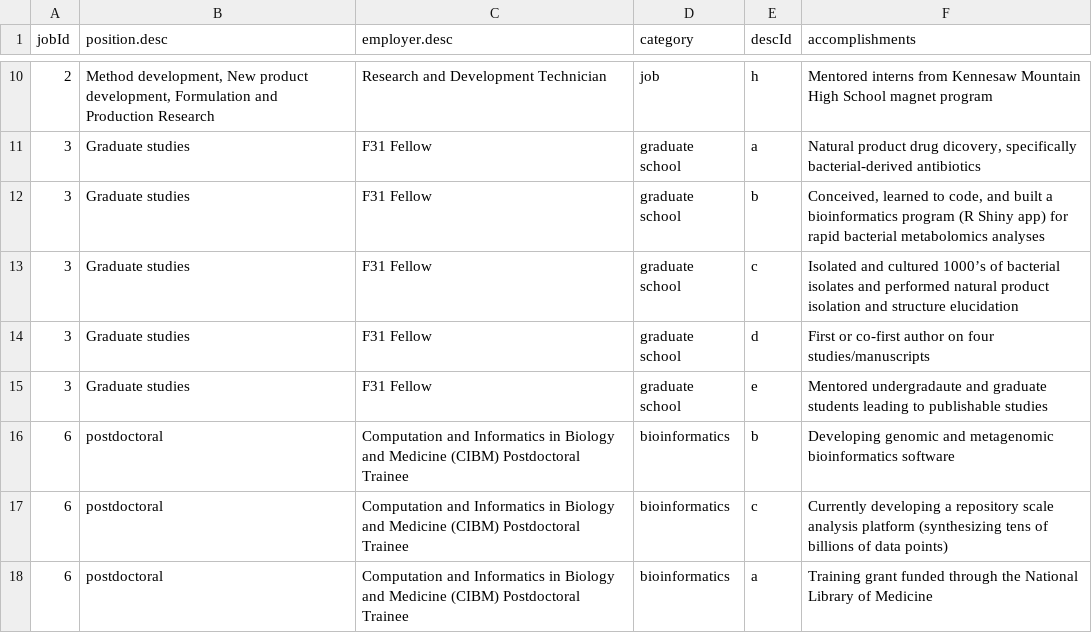
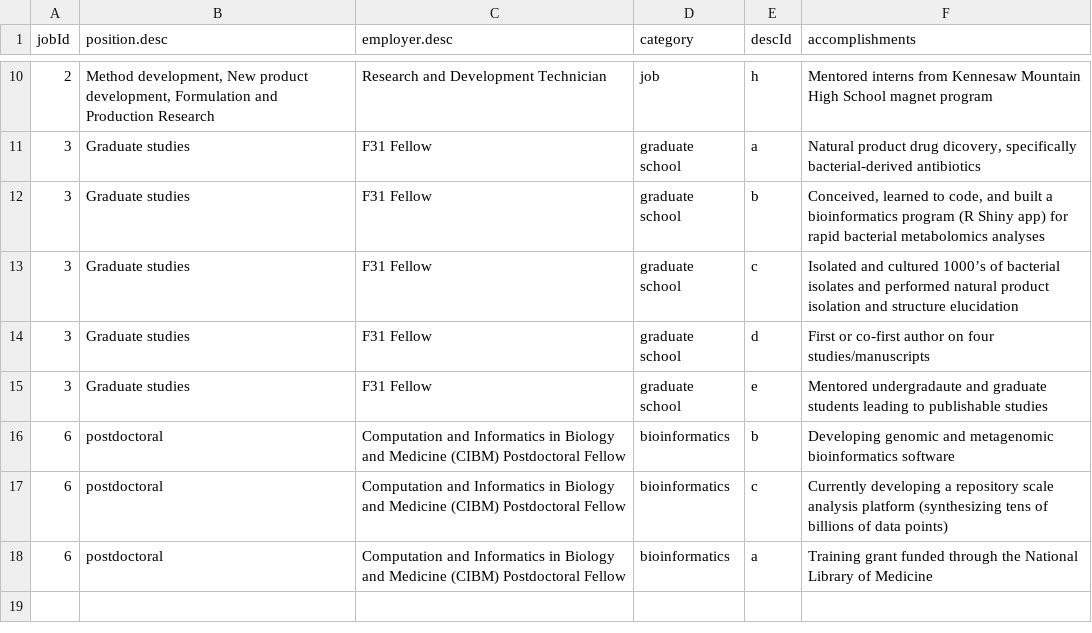
Before and after one commit to chasemc/resume, a CSV file: data/job-descriptions.csv, drawn as a sheet; only a part is shown, gaps mark what is left out.

Commit message:
Update job-descriptions.csv

```diff
--- a/data/job-descriptions.csv
+++ b/data/job-descriptions.csv
@@ -15,4 +15,4 @@ jobId,position.desc,employer.desc,category,descId,accomplishments
 3,Graduate studies,F31 Fellow,graduate school,e,Mentored undergradaute and graduate students leading to publishable studies
-6,postdoctoral,Computation and Informatics in Biology and Medicine (CIBM) Postdoctoral Trainee,bioinformatics,b,Developing genomic and metagenomic bioinformatics software
-6,postdoctoral,Computation and Informatics in Biology and Medicine (CIBM) Postdoctoral Trainee,bioinformatics,c,Currently developing a repository scale analysis platform (synthesizing tens of billions of data points)
-6,postdoctoral,Computation and Informatics in Biology and Medicine (CIBM) Postdoctoral Trainee,bioinformatics,a,Training grant funded through the National Library of Medicine
+6,postdoctoral,Computation and Informatics in Biology and Medicine (CIBM) Postdoctoral Fellow,bioinformatics,b,Developing genomic and metagenomic bioinformatics software
+6,postdoctoral,Computation and Informatics in Biology and Medicine (CIBM) Postdoctoral Fellow,bioinformatics,c,Currently developing a repository scale analysis platform (synthesizing tens of billions of data points)
+6,postdoctoral,Computation and Informatics in Biology and Medicine (CIBM) Postdoctoral Fellow,bioinformatics,a,Training grant funded through the National Library of Medicine
```
